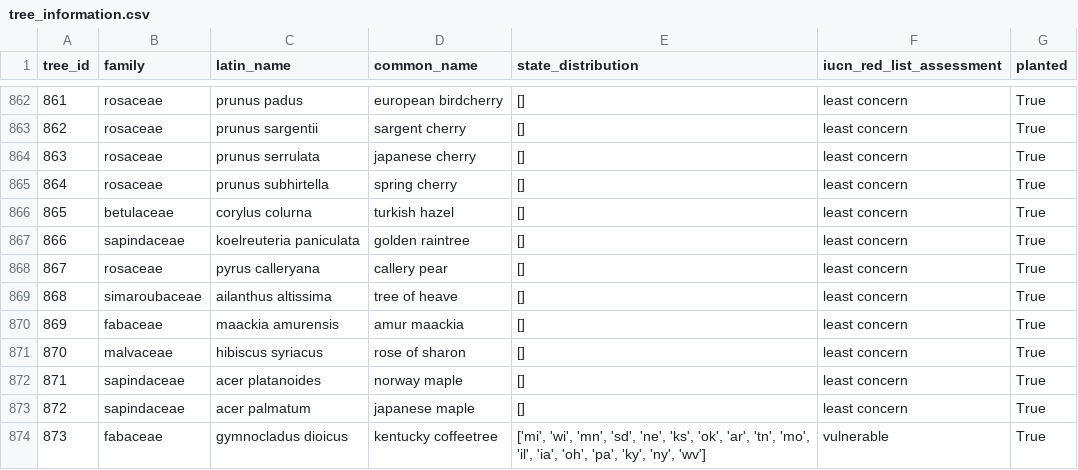
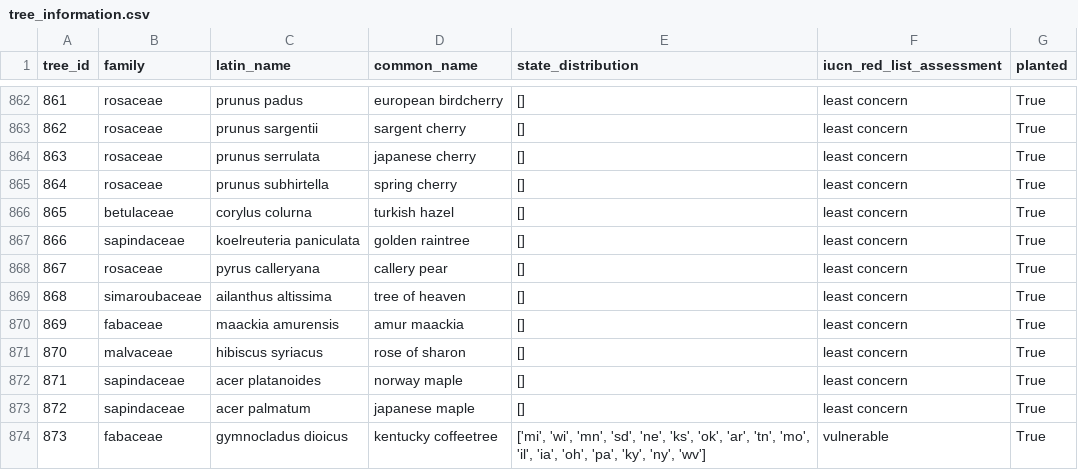
Before and after one commit to camenpihor/meander, a CSV file: public/assets/tree_information.csv, drawn as a sheet; only a part is shown, gaps mark what is left out.

Commit message:
update tree names

```diff
--- a/public/assets/tree_information.csv
+++ b/public/assets/tree_information.csv
@@ -868,3 +868,3 @@ tree_id,family,latin_name,common_name,state_distribution,iucn_red_list_assessmen
 867,rosaceae,pyrus calleryana,callery pear,"[]",least concern,True
-868,simaroubaceae,ailanthus altissima,tree of heave,"[]",least concern,True
+868,simaroubaceae,ailanthus altissima,tree of heaven,"[]",least concern,True
 869,fabaceae,maackia amurensis,amur maackia,"[]",least concern,True
```
